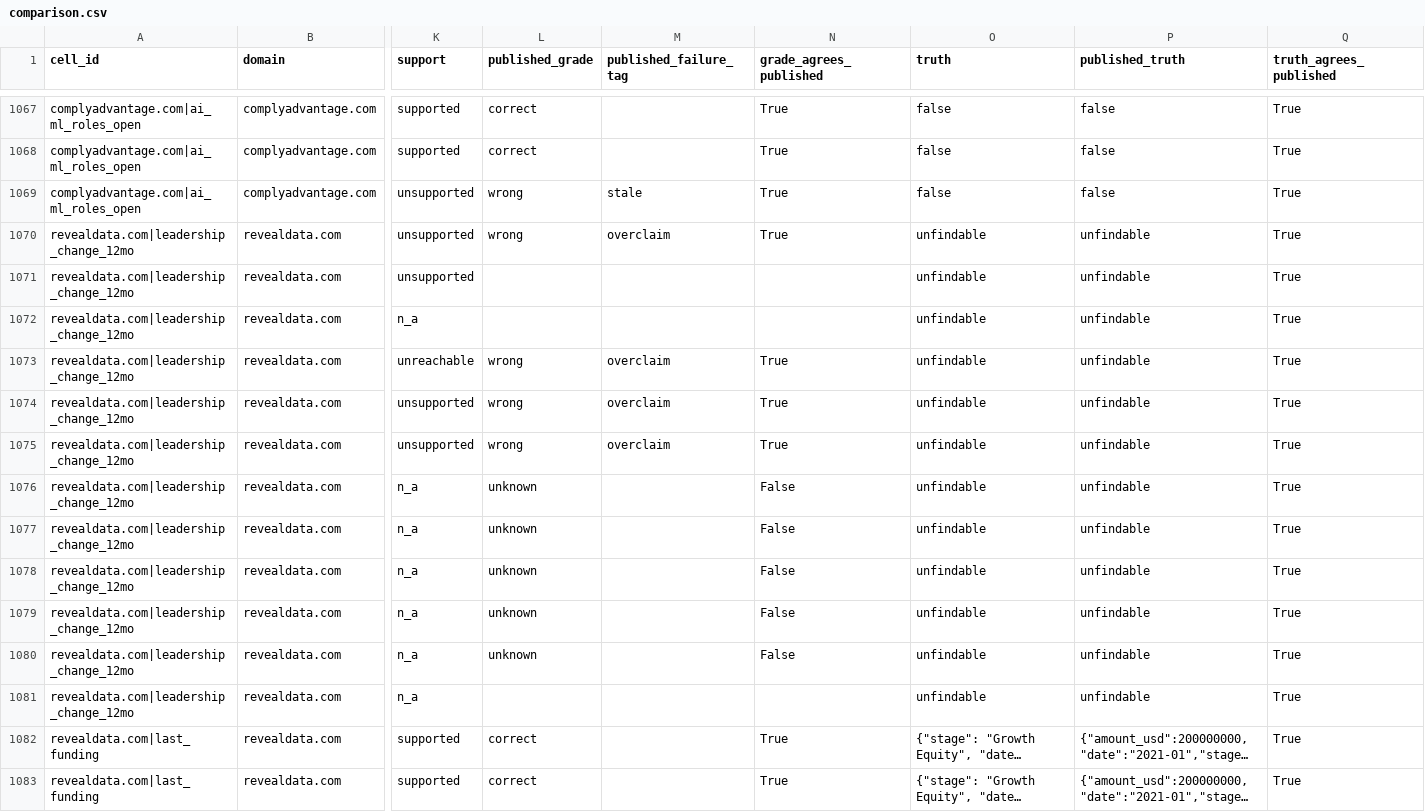
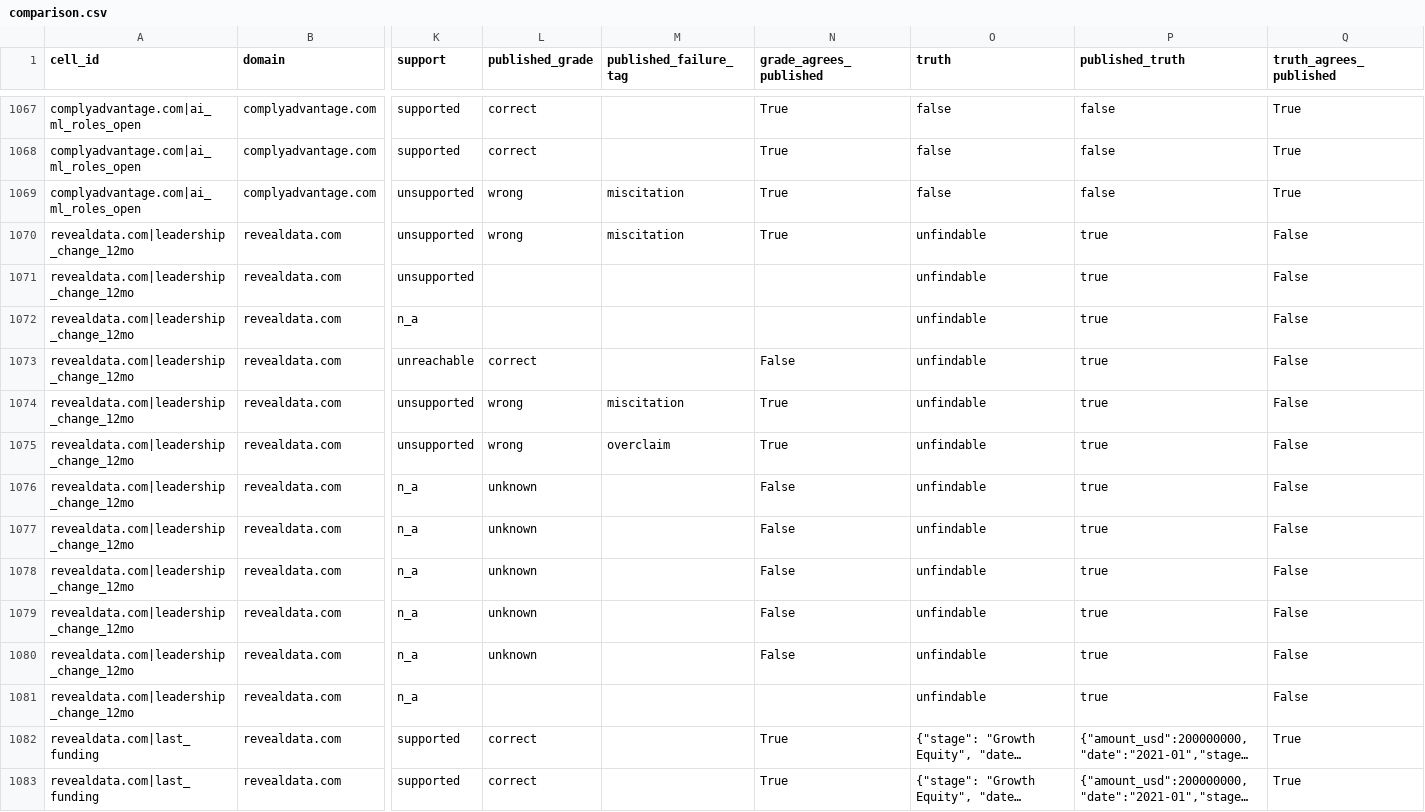
Before and after one commit to itsyusufahmed/research-agent-eval, a CSV file: grading/flat_spot_check/comparison.csv, drawn as a sheet; only a part is shown, gaps mark what is left out; long unchanged cells end in …; the diff covers the shown part only; the diff names each change by its address in the sheet, - before the commit and + after, or states it on an @@ line.

```diff
--- a/grading/flat_spot_check/comparison.csv
+++ b/grading/flat_spot_check/comparison.csv
-M1069 (published_failure_tag): stale
+M1069 (published_failure_tag): miscitation
-M1070 (published_failure_tag): overclaim
+M1070 (published_failure_tag): miscitation
-P1070:P1081 (published_truth): unfindable
+P1070:P1081 (published_truth): true
-Q1070:Q1081 (truth_agrees_published): True
+Q1070:Q1081 (truth_agrees_published): False
-L1073 (published_grade): wrong
+L1073 (published_grade): correct
-M1073 (published_failure_tag): overclaim
+M1073 (published_failure_tag): (empty)
-N1073 (grade_agrees_published): True
+N1073 (grade_agrees_published): False
-M1074 (published_failure_tag): overclaim
+M1074 (published_failure_tag): miscitation
```
Also changed, not shown: 76 edited cells elsewhere in this file, grading/results.csv, grading/results_all_facts.csv, 28 other files.
